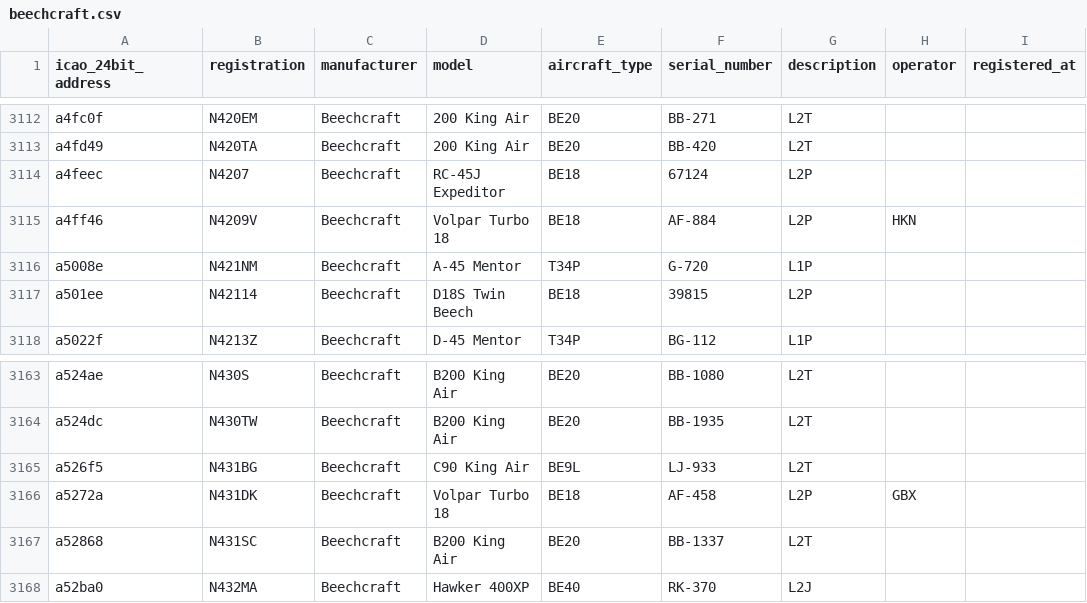
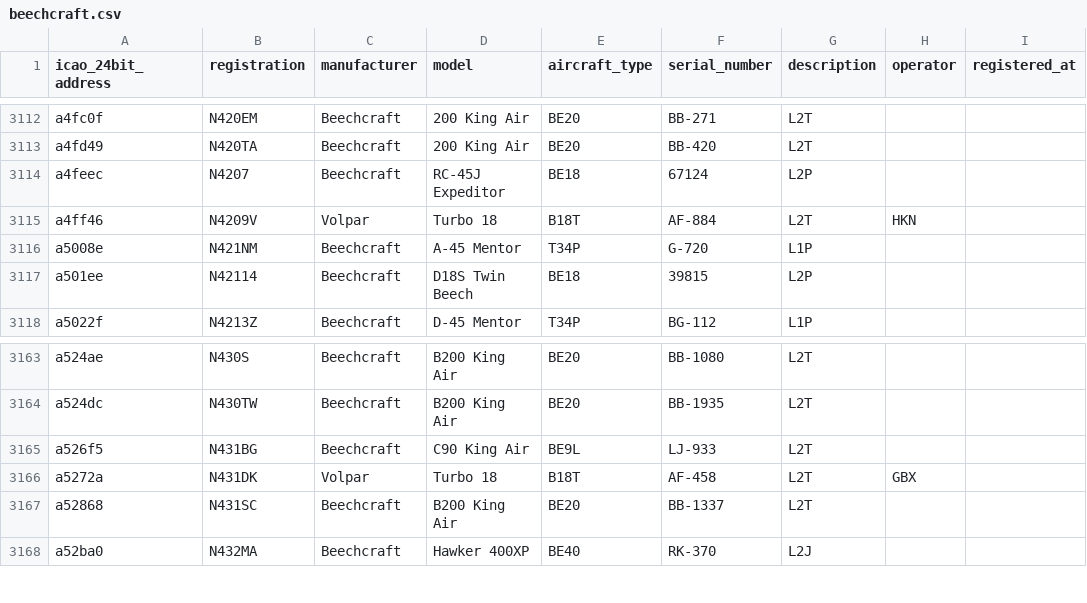
Before and after one commit to jbroutier/whatisflying-db, a CSV file: data/aircraft/beechcraft.csv, drawn as a sheet; only a part is shown, gaps mark what is left out; the diff names each change by its address in the sheet, - before the commit and + after, or states it on an @@ line.

Commit message:
Fix Volpar Turbo 18 aircraft model names, descriptions & ICAO codes.

```diff
--- a/data/aircraft/beechcraft.csv
+++ b/data/aircraft/beechcraft.csv
-C3115 (manufacturer): Beechcraft
+C3115 (manufacturer): Volpar
-D3115 (model): Volpar Turbo 18
+D3115 (model): Turbo 18
-E3115 (aircraft_type): BE18
+E3115 (aircraft_type): B18T
-G3115 (description): L2P
+G3115 (description): L2T
-C3166 (manufacturer): Beechcraft
+C3166 (manufacturer): Volpar
-D3166 (model): Volpar Turbo 18
+D3166 (model): Turbo 18
-E3166 (aircraft_type): BE18
+E3166 (aircraft_type): B18T
-G3166 (description): L2P
+G3166 (description): L2T
```
